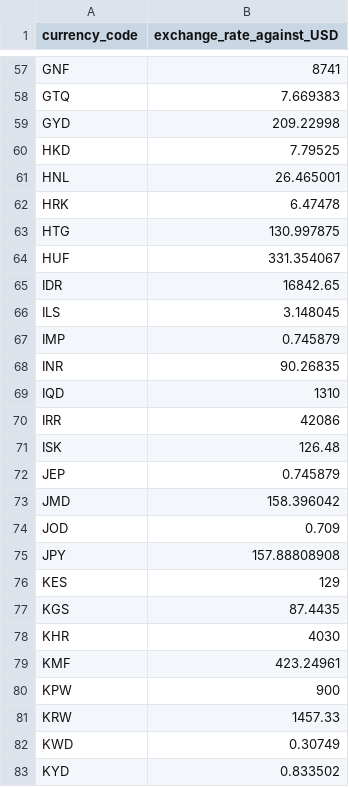
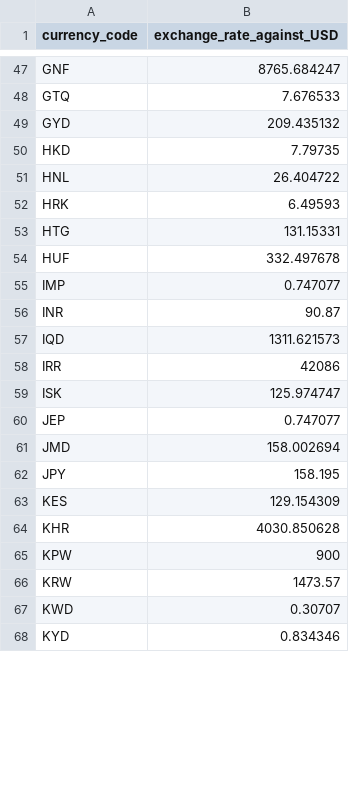
Before and after one commit to wpdavies/alpha-insights-sales-report-builder-analytics-for-woocommerce, a CSV file: assets/other/default-currency-exchange-rates.csv, drawn as a sheet; only a part is shown, gaps mark what is left out; removed rows and columns are numbered as before the commit, all else as after; the diff covers the shown part only; the diff names each change by its address in the sheet, - before the commit and + after, or states it on an @@ line.

```diff
--- a/assets/other/default-currency-exchange-rates.csv
+++ b/assets/other/default-currency-exchange-rates.csv
-B47 (exchange_rate_against_USD): 8741
+B47 (exchange_rate_against_USD): 8765.684247
-B48 (exchange_rate_against_USD): 7.669383
+B48 (exchange_rate_against_USD): 7.676533
-B49 (exchange_rate_against_USD): 209.22998
+B49 (exchange_rate_against_USD): 209.435132
-B50 (exchange_rate_against_USD): 7.79525
+B50 (exchange_rate_against_USD): 7.79735
-B51 (exchange_rate_against_USD): 26.465001
+B51 (exchange_rate_against_USD): 26.404722
-B52 (exchange_rate_against_USD): 6.47478
+B52 (exchange_rate_against_USD): 6.49593
-B53 (exchange_rate_against_USD): 130.997875
+B53 (exchange_rate_against_USD): 131.15331
-B54 (exchange_rate_against_USD): 331.354067
+B54 (exchange_rate_against_USD): 332.497678
-row 65: IDR | 16842.65
-row 66: ILS | 3.148045
-B55 (exchange_rate_against_USD): 0.745879
+B55 (exchange_rate_against_USD): 0.747077
-B56 (exchange_rate_against_USD): 90.26835
+B56 (exchange_rate_against_USD): 90.87
-B57 (exchange_rate_against_USD): 1310
+B57 (exchange_rate_against_USD): 1311.621573
-B59 (exchange_rate_against_USD): 126.48
+B59 (exchange_rate_against_USD): 125.974747
-B60 (exchange_rate_against_USD): 0.745879
+B60 (exchange_rate_against_USD): 0.747077
-B61 (exchange_rate_against_USD): 158.396042
+B61 (exchange_rate_against_USD): 158.002694
-row 74: JOD | 0.709
-B62 (exchange_rate_against_USD): 157.88808908
+B62 (exchange_rate_against_USD): 158.195
-B63 (exchange_rate_against_USD): 129
+B63 (exchange_rate_against_USD): 129.154309
-row 77: KGS | 87.4435
-B64 (exchange_rate_against_USD): 4030
+B64 (exchange_rate_against_USD): 4030.850628
-row 79: KMF | 423.24961
-B66 (exchange_rate_against_USD): 1457.33
+B66 (exchange_rate_against_USD): 1473.57
-B67 (exchange_rate_against_USD): 0.30749
+B67 (exchange_rate_against_USD): 0.30707
-B68 (exchange_rate_against_USD): 0.833502
+B68 (exchange_rate_against_USD): 0.834346
```
Also changed, not shown: 30 removed rows and 95 edited cells elsewhere in this file, 17 other files.
